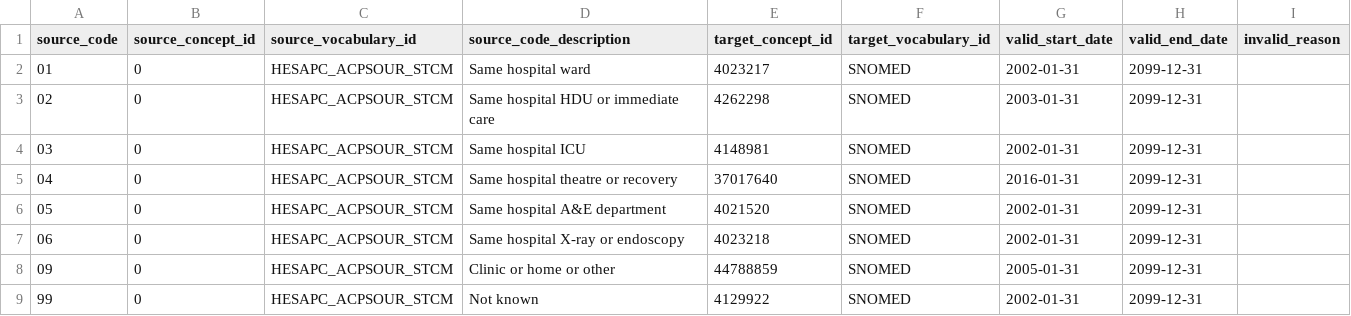
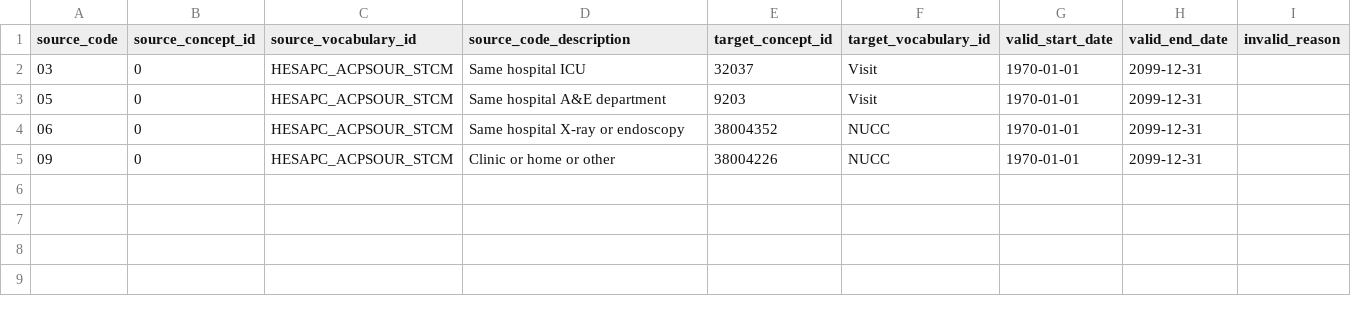
Before and after one commit to oxford-pharmacoepi/etl_ndorms, a CSV file: stcm/1-to-1/HESAPC_ACPSOUR_STCM.csv, drawn as a sheet.

Commit message:
Updated HESAPC_ACPSOUR_STCM.csv file.

```diff
--- a/stcm/1-to-1/HESAPC_ACPSOUR_STCM.csv
+++ b/stcm/1-to-1/HESAPC_ACPSOUR_STCM.csv
@@ -1,9 +1,5 @@
 source_code,source_concept_id,source_vocabulary_id,source_code_description,target_concept_id,target_vocabulary_id,valid_start_date,valid_end_date,invalid_reason
-01,0,HESAPC_ACPSOUR_STCM,Same hospital ward,4023217,SNOMED,2002-01-31,2099-12-31,
-02,0,HESAPC_ACPSOUR_STCM,Same hospital HDU or immediate care,4262298,SNOMED,2003-01-31,2099-12-31,
-03,0,HESAPC_ACPSOUR_STCM,Same hospital ICU,4148981,SNOMED,2002-01-31,2099-12-31,
-04,0,HESAPC_ACPSOUR_STCM,Same hospital theatre or recovery,37017640,SNOMED,2016-01-31,2099-12-31,
-05,0,HESAPC_ACPSOUR_STCM,Same hospital A&E department,4021520,SNOMED,2002-01-31,2099-12-31,
-06,0,HESAPC_ACPSOUR_STCM,Same hospital X-ray or endoscopy,4023218,SNOMED,2002-01-31,2099-12-31,
-09,0,HESAPC_ACPSOUR_STCM,Clinic or home or other,44788859,SNOMED,2005-01-31,2099-12-31,
-99,0,HESAPC_ACPSOUR_STCM,Not known,4129922,SNOMED,2002-01-31,2099-12-31,
+03,0,HESAPC_ACPSOUR_STCM,Same hospital ICU,32037,Visit,1970-01-01,2099-12-31,
+05,0,HESAPC_ACPSOUR_STCM,Same hospital A&E department,9203,Visit,1970-01-01,2099-12-31,
+06,0,HESAPC_ACPSOUR_STCM,Same hospital X-ray or endoscopy,38004352,NUCC,1970-01-01,2099-12-31,
+09,0,HESAPC_ACPSOUR_STCM,Clinic or home or other,38004226,NUCC,1970-01-01,2099-12-31,
```
